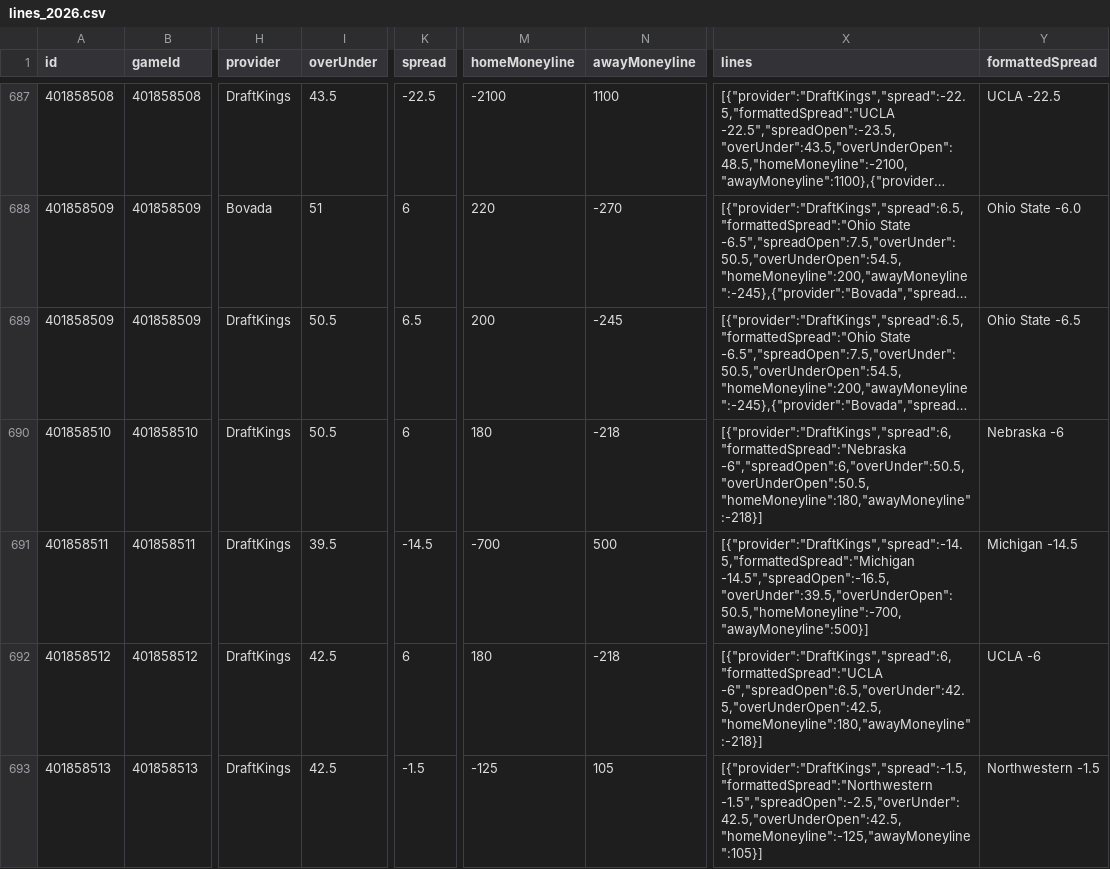
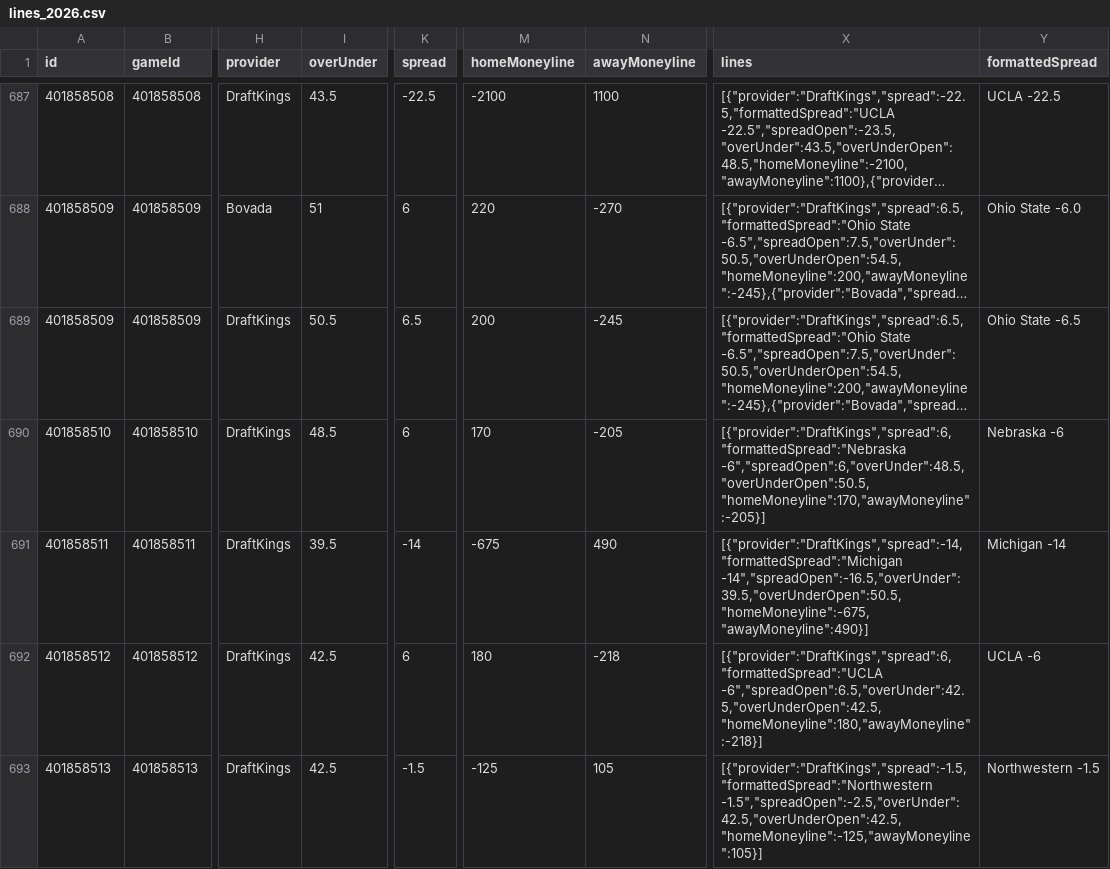
Before and after one commit to matthewrichey3317/cfb-data, a CSV file: data/lines_2026.csv, drawn as a sheet; only a part is shown, gaps mark what is left out; long unchanged cells end in …; the diff covers the shown part only; the diff names each change by its address in the sheet, - before the commit and + after, or states it on an @@ line.

```diff
--- a/data/lines_2026.csv
+++ b/data/lines_2026.csv
-I690 (overUnder): 50.5
+I690 (overUnder): 48.5
-M690 (homeMoneyline): 180
+M690 (homeMoneyline): 170
-N690 (awayMoneyline): -218
+N690 (awayMoneyline): -205
-X690 (lines): [{"provider":"DraftKings","spread":6,"formattedSpread":"Nebraska -6","spreadOpen":6,"overUnder":50.5,"overUnderOpen":50.5,"homeMoneyline":180,"awayMoneyline":-218}]
+X690 (lines): [{"provider":"DraftKings","spread":6,"formattedSpread":"Nebraska -6","spreadOpen":6,"overUnder":48.5,"overUnderOpen":50.5,"homeMoneyline":170,"awayMoneyline":-205}]
-K691 (spread): -14.5
+K691 (spread): -14
-M691 (homeMoneyline): -700
+M691 (homeMoneyline): -675
-N691 (awayMoneyline): 500
+N691 (awayMoneyline): 490
-X691 (lines): [{"provider":"DraftKings","spread":-14.5,"formattedSpread":"Michigan -14.5","spreadOpen":-16.5,"overUnder":39.5,"overUnderOpen":50.5,"homeMoneyline":-700,"awayMoneyline":500}]
+X691 (lines): [{"provider":"DraftKings","spread":-14,"formattedSpread":"Michigan -14","spreadOpen":-16.5,"overUnder":39.5,"overUnderOpen":50.5,"homeMoneyline":-675,"awayMoneyline":490}]
-Y691 (formattedSpread): Michigan -14.5
+Y691 (formattedSpread): Michigan -14
```
Also changed, not shown: 36 edited cells elsewhere in this file, data/games_2026.csv, data/weather_2026.csv, 4 other files.
